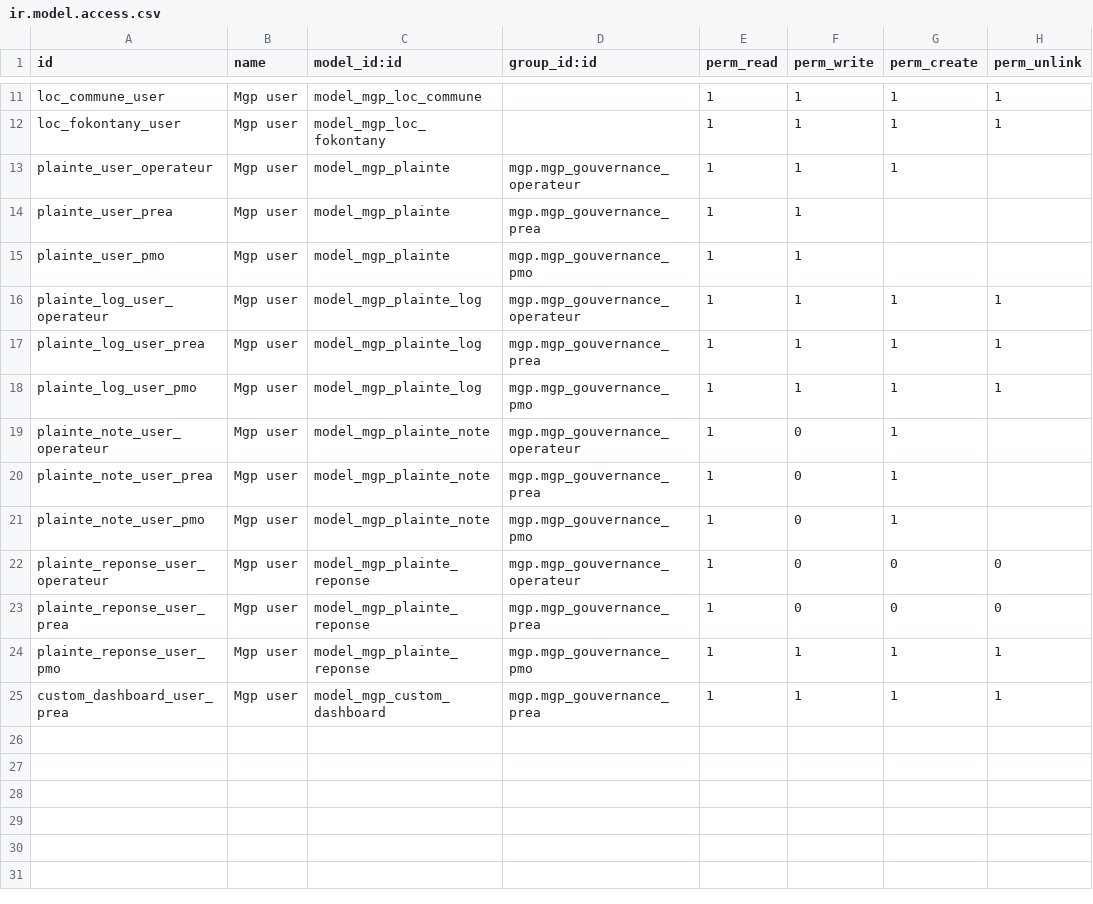
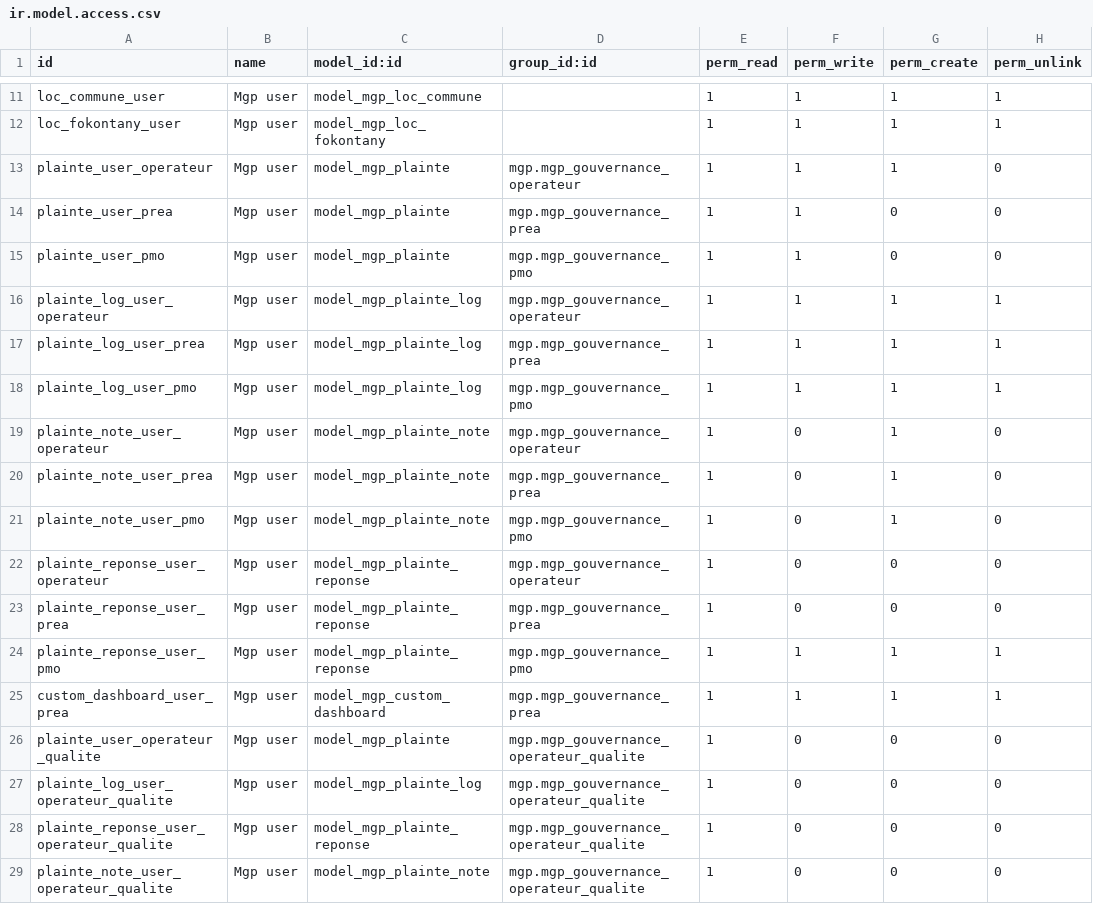
Before and after one commit to rochel016/mgp, a CSV file: security/ir.model.access.csv, drawn as a sheet; only a part is shown, gaps mark what is left out; the diff names each change by its address in the sheet, - before the commit and + after, or states it on an @@ line.

```diff
--- a/security/ir.model.access.csv
+++ b/security/ir.model.access.csv
-H13:H15 (perm_unlink): (empty)
+H13:H15 (perm_unlink): 0
-G14:G15 (perm_create): (empty)
+G14:G15 (perm_create): 0
-H19:H21 (perm_unlink): (empty)
+H19:H21 (perm_unlink): 0
+row 26: plainte_user_operateur_qualite | Mgp user | model_mgp_plainte | mgp.mgp_gouvernance_operateur_qualite | 1 | 0 | 0 | 0
+row 27: plainte_log_user_operateur_qualite | Mgp user | model_mgp_plainte_log | mgp.mgp_gouvernance_operateur_qualite | 1 | 0 | 0 | 0
+row 28: plainte_reponse_user_operateur_qualite | Mgp user | model_mgp_plainte_reponse | mgp.mgp_gouvernance_operateur_qualite | 1 | 0 | 0 | 0
+row 29: plainte_note_user_operateur_qualite | Mgp user | model_mgp_plainte_note | mgp.mgp_gouvernance_operateur_qualite | 1 | 0 | 0 | 0
```
Also changed, not shown: 15 other files.
